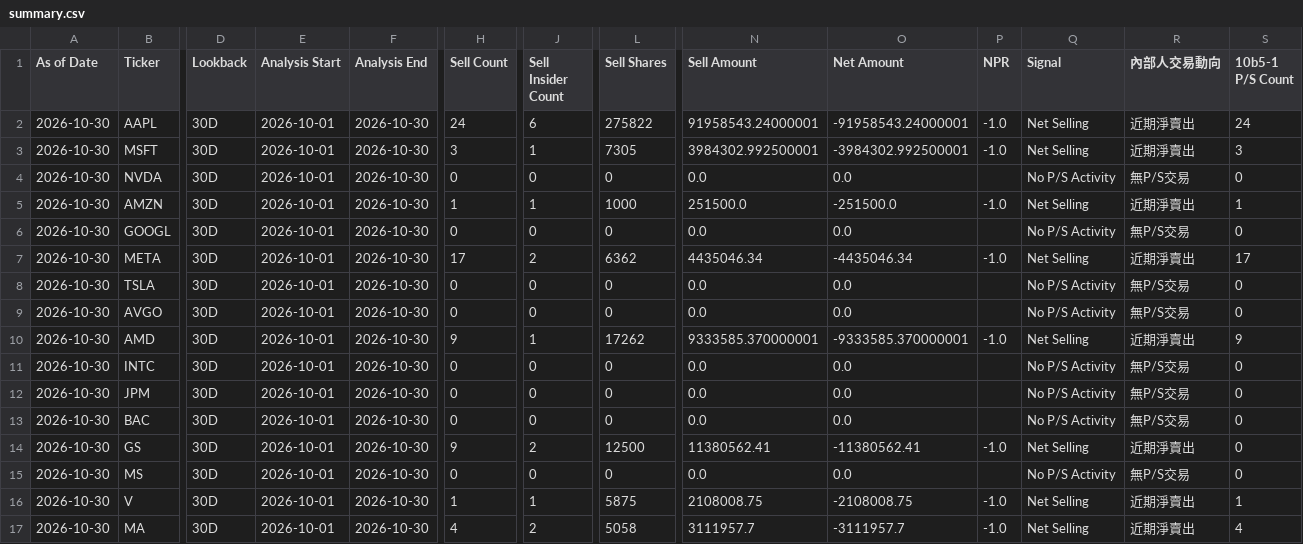
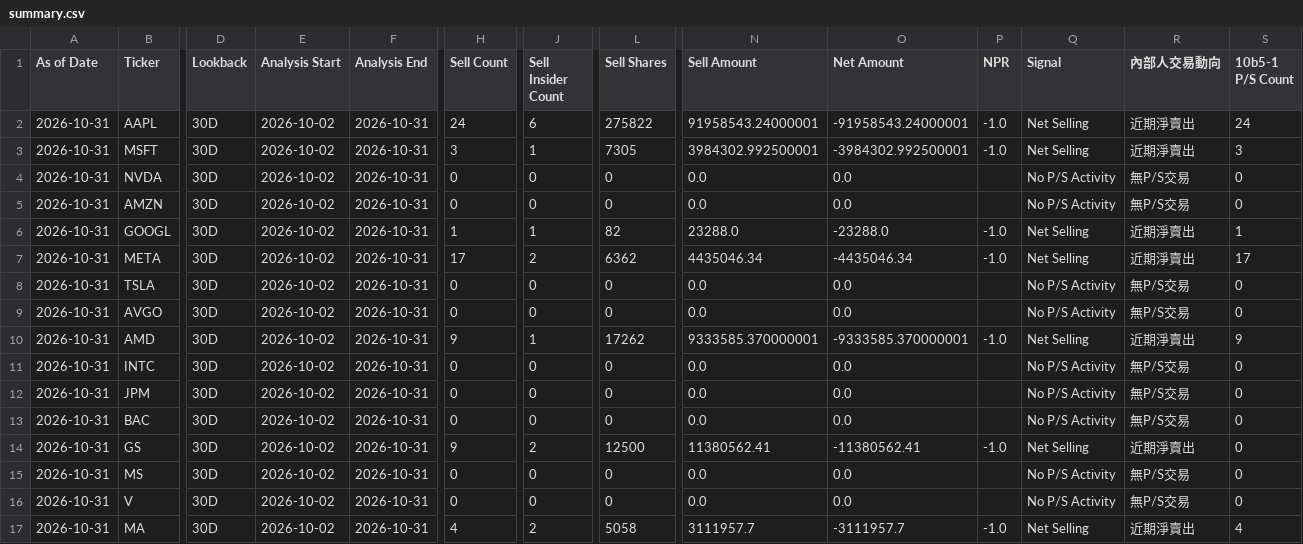
Before and after one commit to RMSecfb/negative-news, a CSV file: institutional_insider/form4/summary.csv, drawn as a sheet; only a part is shown, gaps mark what is left out; the diff covers the shown part only; the diff names each change by its address in the sheet, - before the commit and + after, or states it on an @@ line.

```diff
--- a/institutional_insider/form4/summary.csv
+++ b/institutional_insider/form4/summary.csv
-A2:A17 (As of Date): 2026-10-30
+A2:A17 (As of Date): 2026-10-31
-E2:E17 (Analysis Start): 2026-10-01
+E2:E17 (Analysis Start): 2026-10-02
-F2:F17 (Analysis End): 2026-10-30
+F2:F17 (Analysis End): 2026-10-31
-H5 (Sell Count): 1
+H5 (Sell Count): 0
-J5 (Sell Insider Count): 1
+J5 (Sell Insider Count): 0
-L5 (Sell Shares): 1000
+L5 (Sell Shares): 0
-N5 (Sell Amount): 251500.0
+N5 (Sell Amount): 0.0
-O5 (Net Amount): -251500.0
+O5 (Net Amount): 0.0
-P5 (NPR): -1.0
+P5 (NPR): (empty)
-Q5 (Signal): Net Selling
+Q5 (Signal): No P/S Activity
-R5 (內部人交易動向): 近期淨賣出
+R5 (內部人交易動向): 無P/S交易
-S5 (10b5-1 P/S Count): 1
+S5 (10b5-1 P/S Count): 0
-H6 (Sell Count): 0
+H6 (Sell Count): 1
-J6 (Sell Insider Count): 0
+J6 (Sell Insider Count): 1
-L6 (Sell Shares): 0
+L6 (Sell Shares): 82
-N6 (Sell Amount): 0.0
+N6 (Sell Amount): 23288.0
-O6 (Net Amount): 0.0
+O6 (Net Amount): -23288.0
-P6 (NPR): (empty)
+P6 (NPR): -1.0
-Q6 (Signal): No P/S Activity
+Q6 (Signal): Net Selling
-R6 (內部人交易動向): 無P/S交易
+R6 (內部人交易動向): 近期淨賣出
-S6 (10b5-1 P/S Count): 0
+S6 (10b5-1 P/S Count): 1
-H16 (Sell Count): 1
+H16 (Sell Count): 0
-J16 (Sell Insider Count): 1
+J16 (Sell Insider Count): 0
-L16 (Sell Shares): 5875
+L16 (Sell Shares): 0
-N16 (Sell Amount): 2108008.75
+N16 (Sell Amount): 0.0
-O16 (Net Amount): -2108008.75
+O16 (Net Amount): 0.0
-P16 (NPR): -1.0
+P16 (NPR): (empty)
-Q16 (Signal): Net Selling
+Q16 (Signal): No P/S Activity
-R16 (內部人交易動向): 近期淨賣出
+R16 (內部人交易動向): 無P/S交易
-S16 (10b5-1 P/S Count): 1
+S16 (10b5-1 P/S Count): 0
```
Also changed, not shown: 48 edited cells elsewhere in this file, 2 other files.
